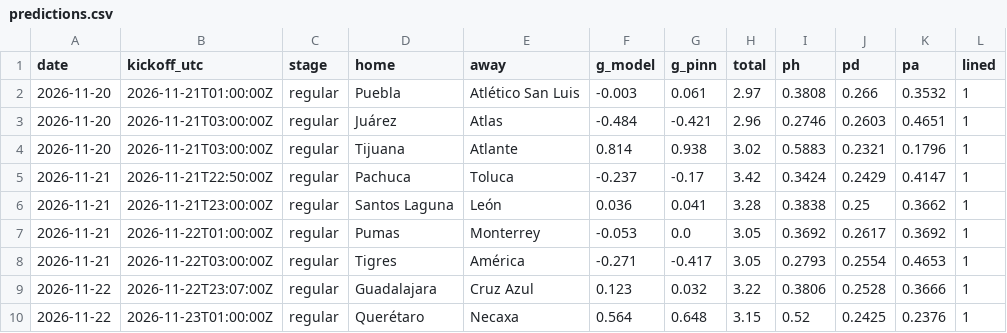
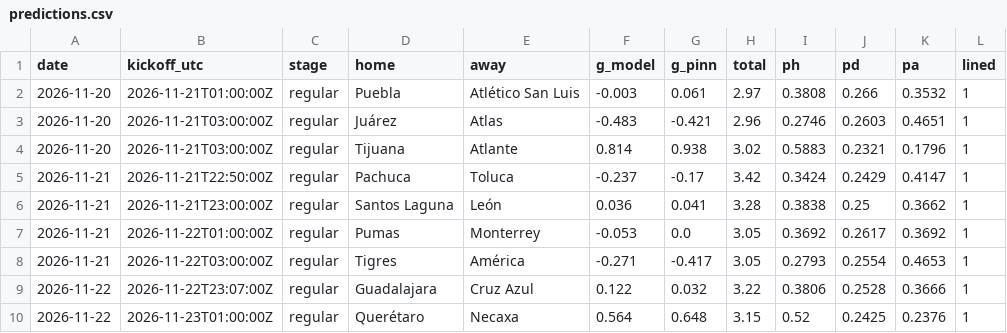
Before and after one commit to TheBallr/LIGA-MX, a CSV file: outputs/latest/predictions.csv, drawn as a sheet.

```diff
--- a/outputs/latest/predictions.csv
+++ b/outputs/latest/predictions.csv
@@ -2,3 +2,3 @@ date,kickoff_utc,stage,home,away,g_model,g_pinn,total,ph,pd,pa,lined
 2026-11-20,2026-11-21T01:00:00Z,regular,Puebla,Atlético San Luis,-0.003,0.061,2.97,0.3808,0.266,0.3532,1
-2026-11-20,2026-11-21T03:00:00Z,regular,Juárez,Atlas,-0.484,-0.421,2.96,0.2746,0.2603,0.4651,1
+2026-11-20,2026-11-21T03:00:00Z,regular,Juárez,Atlas,-0.483,-0.421,2.96,0.2746,0.2603,0.4651,1
 2026-11-20,2026-11-21T03:00:00Z,regular,Tijuana,Atlante,0.814,0.938,3.02,0.5883,0.2321,0.1796,1
@@ -8,3 +8,3 @@ date,kickoff_utc,stage,home,away,g_model,g_pinn,total,ph,pd,pa,lined
 2026-11-21,2026-11-22T03:00:00Z,regular,Tigres,América,-0.271,-0.417,3.05,0.2793,0.2554,0.4653,1
-2026-11-22,2026-11-22T23:07:00Z,regular,Guadalajara,Cruz Azul,0.123,0.032,3.22,0.3806,0.2528,0.3666,1
+2026-11-22,2026-11-22T23:07:00Z,regular,Guadalajara,Cruz Azul,0.122,0.032,3.22,0.3806,0.2528,0.3666,1
 2026-11-22,2026-11-23T01:00:00Z,regular,Querétaro,Necaxa,0.564,0.648,3.15,0.52,0.2425,0.2376,1
```
Also changed, not shown: data/market/current_round_odds.csv, data/ratings/blend.csv, 27 other files.
